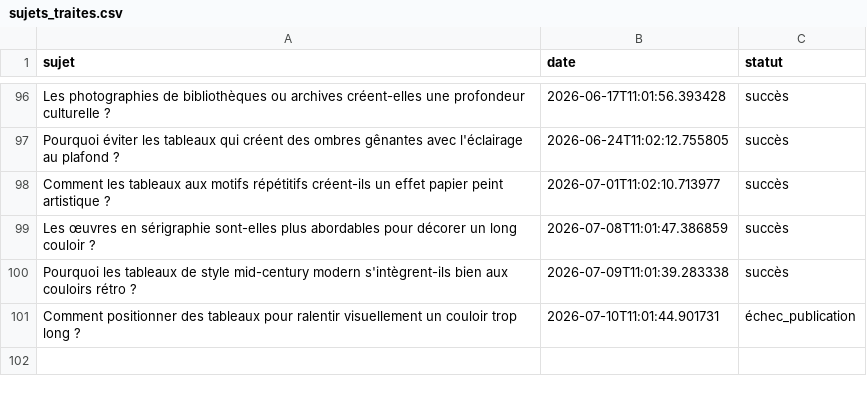
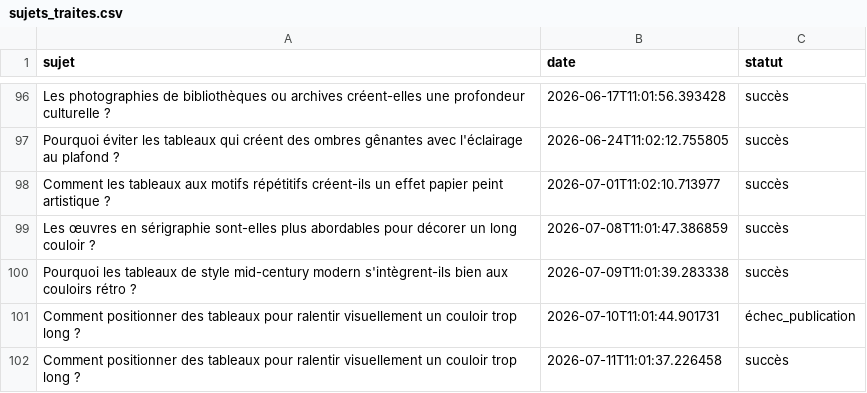
Before and after one commit to Metalosmose21/Couloir-1, a CSV file: sujets_traites.csv, drawn as a sheet; only a part is shown, gaps mark what is left out; the diff names each change by its address in the sheet, - before the commit and + after, or states it on an @@ line.

```diff
--- a/sujets_traites.csv
+++ b/sujets_traites.csv
+row 102: Comment positionner des tableaux pour ralentir visuellement un couloir trop long ? | 2026-07-11T11:01:37.226458 | succès
```
Also changed, not shown: sujets.csv.
